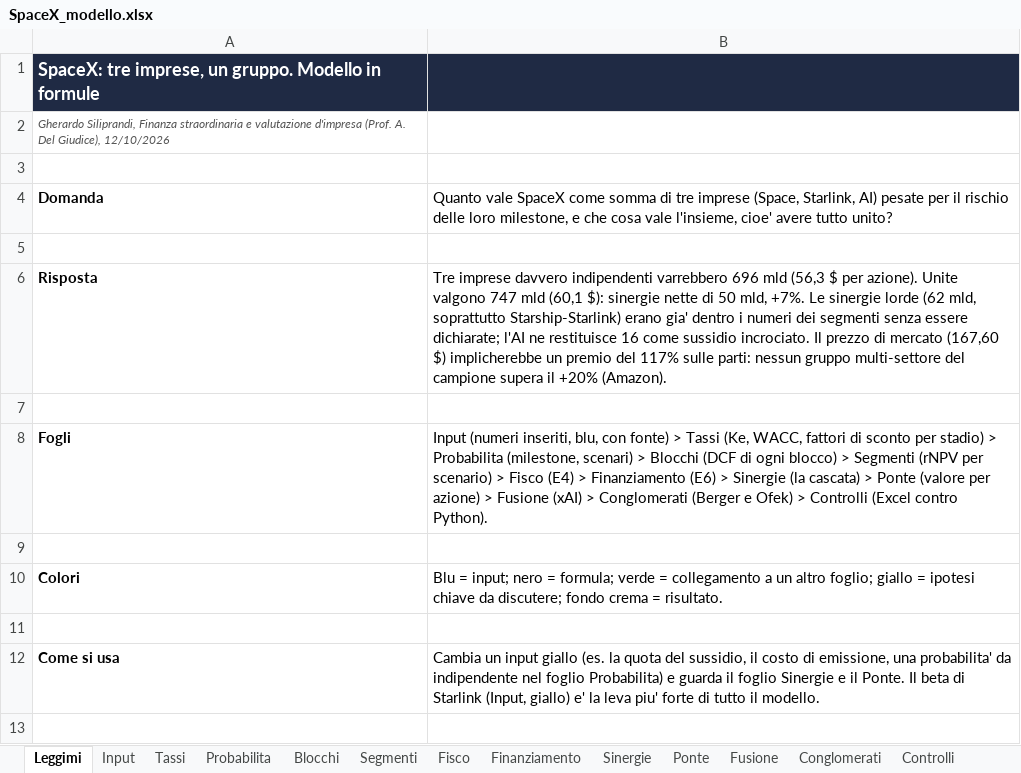
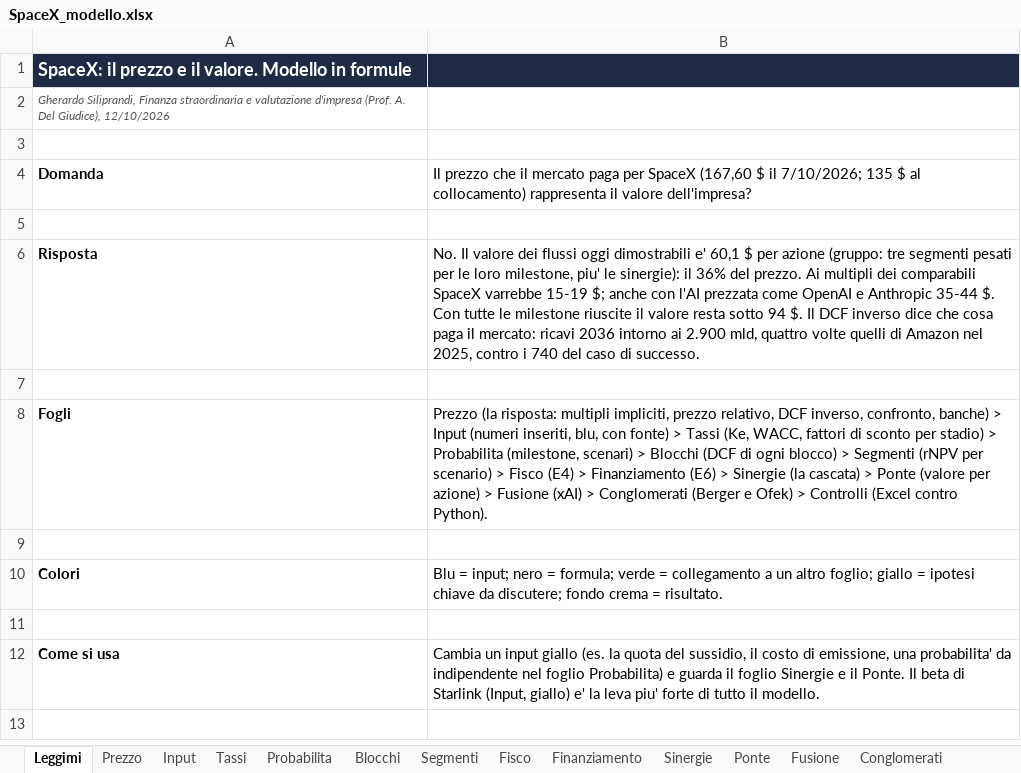
Before and after one commit to gherardo200-glitch/spacex-valutazione, an Excel workbook: documenti/SpaceX_modello.xlsx, sheet Leggimi, drawn as a sheet; only a part is shown; values as stored, in another font and other column widths than the file's, no borders; the diff names each change by its address in the sheet, - before the commit and + after, or states it on an @@ line.

```diff
--- a/documenti/SpaceX_modello.xlsx (sheet Leggimi)
+++ b/documenti/SpaceX_modello.xlsx (sheet Leggimi)
+sheet tab: Prezzo
-A1: SpaceX: tre imprese, un gruppo. Modello in…
+A1: SpaceX: il prezzo e il valore. Modello in…
-B4: Quanto vale SpaceX come somma di tre imprese (Space, Starlink, AI) pesate per il rischio delle loro milestone, e che cosa vale l'insieme, cioe' avere tutto unito?
+B4: Il prezzo che il mercato paga per SpaceX (167,60 $ il 7/10/2026; 135 $ al collocamento) rappresenta il valore dell'impresa?
-B6: Tre imprese davvero indipendenti varrebbero 696 mld (56,3 $ per azione). Unite valgono 747 mld (60,1 $): sinergie nette di 50 mld, +7%. Le sinergie lorde (62 mld, soprattutto Starship-Starlink) erano gia' dentro i numeri dei segmenti senza essere dichiarate; l'AI ne restituisce 16 come sussidio incrociato. Il prezzo di mercato (167,60 $) implicherebbe un premio del 117% sulle parti: nessun gruppo multi-settore del campione supera il +20% (Amazon).
+B6: No. Il valore dei flussi oggi dimostrabili e' 60,1 $ per azione (gruppo: tre segmenti pesati per le loro milestone, piu' le sinergie): il 36% del prezzo. Ai multipli dei comparabili SpaceX varrebbe 15-19 $; anche con l'AI prezzata come OpenAI e Anthropic 35-44 $. Con tutte le milestone riuscite il valore resta sotto 94 $. Il DCF inverso dice che cosa paga il mercato: ricavi 2036 intorno ai 2.900 mld, quattro volte quelli di Amazon nel 2025, contro i 740 del caso di successo.
-B8: Input (numeri…
+B8: Prezzo (la risposta: multipli impliciti, prezzo relativo, DCF inverso, confronto, banche) > Input (numeri…
```
Also changed, not shown: sheet Controlli, 17 other files.
